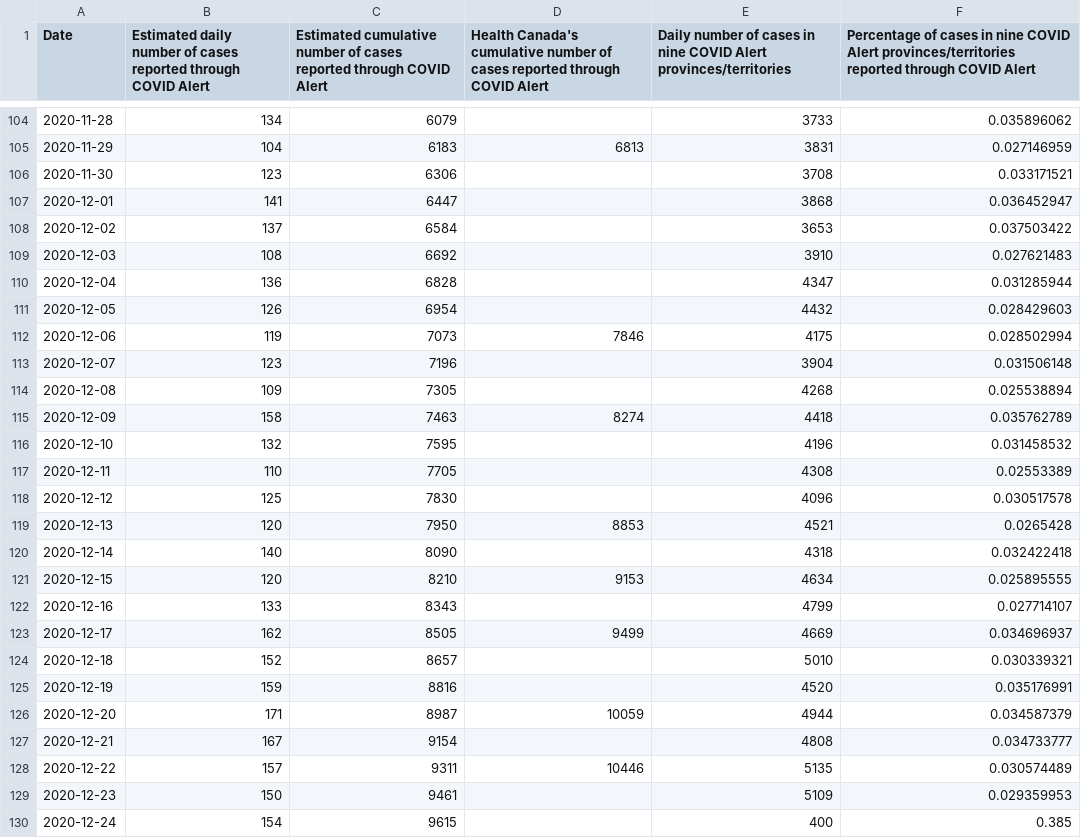
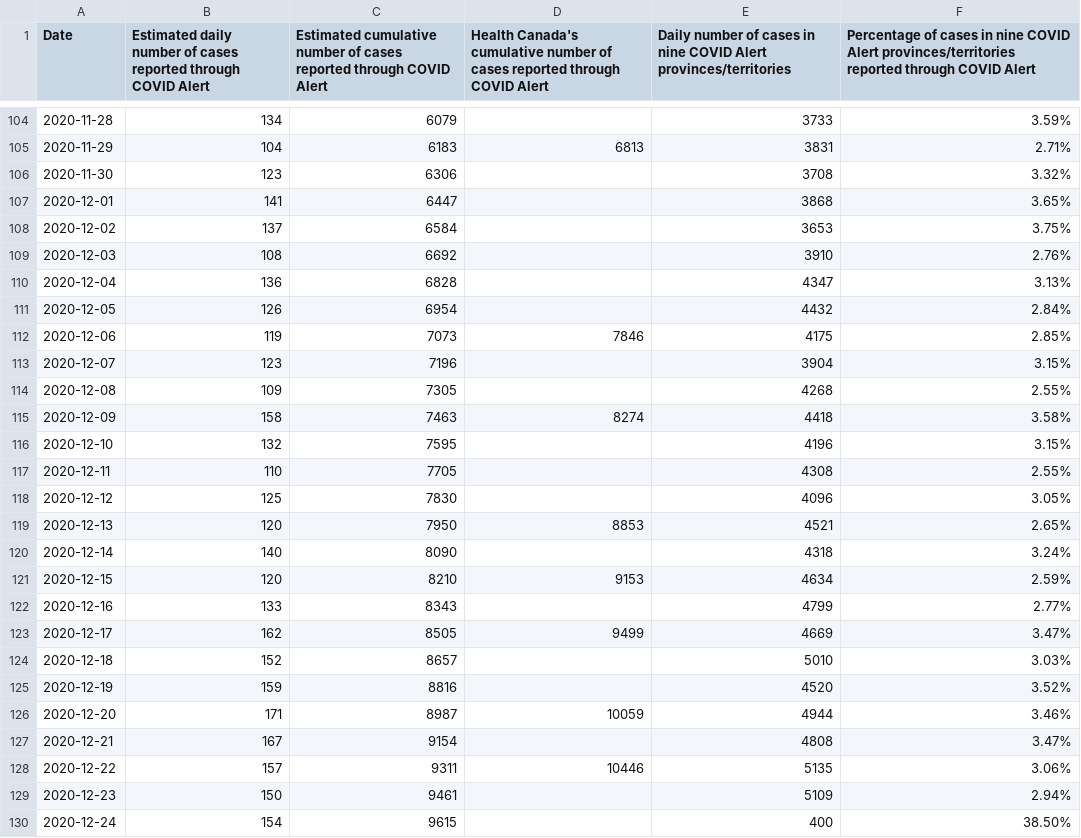
Before and after one commit to uhengart/covid-alert-dashboard, a CSV file: DiagnosisKeysAnalysis.csv, drawn as a sheet; only a part is shown, gaps mark what is left out; the diff covers the shown part only.

```diff
--- a/DiagnosisKeysAnalysis.csv
+++ b/DiagnosisKeysAnalysis.csv
@@ -104,27 +104,27 @@ Date,Estimated daily number of cases reported through COVID Alert,Estimated cumu
-2020-11-28,134,6079,,3733,0.035896062
-2020-11-29,104,6183,6813,3831,0.027146959
-2020-11-30,123,6306,,3708,0.033171521
-2020-12-01,141,6447,,3868,0.036452947
-2020-12-02,137,6584,,3653,0.037503422
-2020-12-03,108,6692,,3910,0.027621483
-2020-12-04,136,6828,,4347,0.031285944
-2020-12-05,126,6954,,4432,0.028429603
-2020-12-06,119,7073,7846,4175,0.028502994
-2020-12-07,123,7196,,3904,0.031506148
-2020-12-08,109,7305,,4268,0.025538894
-2020-12-09,158,7463,8274,4418,0.035762789
-2020-12-10,132,7595,,4196,0.031458532
-2020-12-11,110,7705,,4308,0.02553389
-2020-12-12,125,7830,,4096,0.030517578
-2020-12-13,120,7950,8853,4521,0.0265428
-2020-12-14,140,8090,,4318,0.032422418
-2020-12-15,120,8210,9153,4634,0.025895555
-2020-12-16,133,8343,,4799,0.027714107
-2020-12-17,162,8505,9499,4669,0.034696937
-2020-12-18,152,8657,,5010,0.030339321
-2020-12-19,159,8816,,4520,0.035176991
-2020-12-20,171,8987,10059,4944,0.034587379
-2020-12-21,167,9154,,4808,0.034733777
-2020-12-22,157,9311,10446,5135,0.030574489
-2020-12-23,150,9461,,5109,0.029359953
-2020-12-24,154,9615,,400,0.385
+2020-11-28,134,6079,,3733,3.59%
+2020-11-29,104,6183,6813,3831,2.71%
+2020-11-30,123,6306,,3708,3.32%
+2020-12-01,141,6447,,3868,3.65%
+2020-12-02,137,6584,,3653,3.75%
+2020-12-03,108,6692,,3910,2.76%
+2020-12-04,136,6828,,4347,3.13%
+2020-12-05,126,6954,,4432,2.84%
+2020-12-06,119,7073,7846,4175,2.85%
+2020-12-07,123,7196,,3904,3.15%
+2020-12-08,109,7305,,4268,2.55%
+2020-12-09,158,7463,8274,4418,3.58%
+2020-12-10,132,7595,,4196,3.15%
+2020-12-11,110,7705,,4308,2.55%
+2020-12-12,125,7830,,4096,3.05%
+2020-12-13,120,7950,8853,4521,2.65%
+2020-12-14,140,8090,,4318,3.24%
+2020-12-15,120,8210,9153,4634,2.59%
+2020-12-16,133,8343,,4799,2.77%
+2020-12-17,162,8505,9499,4669,3.47%
+2020-12-18,152,8657,,5010,3.03%
+2020-12-19,159,8816,,4520,3.52%
+2020-12-20,171,8987,10059,4944,3.46%
+2020-12-21,167,9154,,4808,3.47%
+2020-12-22,157,9311,10446,5135,3.06%
+2020-12-23,150,9461,,5109,2.94%
+2020-12-24,154,9615,,400,38.50%
```
Also changed, not shown: 1 added row and 58 edited cells elsewhere in this file, UploadDelay.csv, 3 other files.
